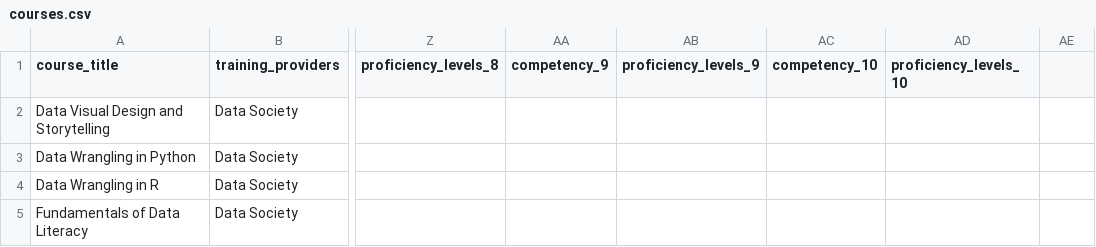
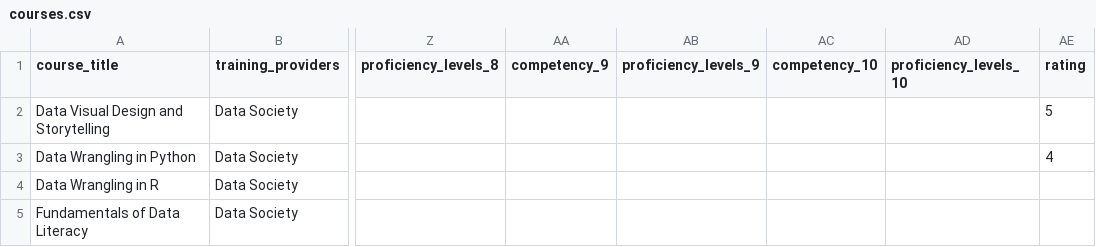
Before and after one commit to GSA/CFO.gov, a CSV file: assets/CPTT/courses.csv, drawn as a sheet; only a part is shown, gaps mark what is left out; the diff names each change by its address in the sheet, - before the commit and + after, or states it on an @@ line.

Commit message:
rating

```diff
--- a/assets/CPTT/courses.csv
+++ b/assets/CPTT/courses.csv
-AE1: (empty)
+AE1: rating
-AE2 (rating): (empty)
+AE2 (rating): 5
-AE3 (rating): (empty)
+AE3 (rating): 4
```
Also changed, not shown: 1 other file.
